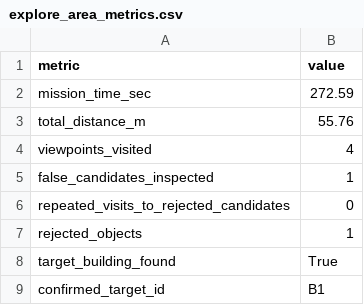
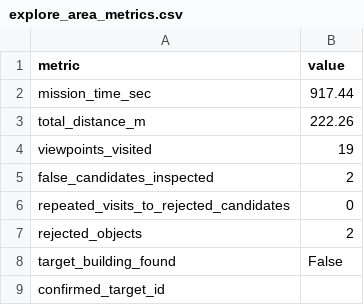
Before and after one commit to imsherlocked369/Ultra_hack, a CSV file: explore_area_metrics.csv, drawn as a sheet.

```diff
--- a/explore_area_metrics.csv
+++ b/explore_area_metrics.csv
@@ -1,9 +1,9 @@
 metric,value
-mission_time_sec,272.59
-total_distance_m,55.76
-viewpoints_visited,4
-false_candidates_inspected,1
+mission_time_sec,917.44
+total_distance_m,222.26
+viewpoints_visited,19
+false_candidates_inspected,2
 repeated_visits_to_rejected_candidates,0
-rejected_objects,1
-target_building_found,True
-confirmed_target_id,B1
+rejected_objects,2
+target_building_found,False
+confirmed_target_id,
```
Also changed, not shown: 4 other files.
